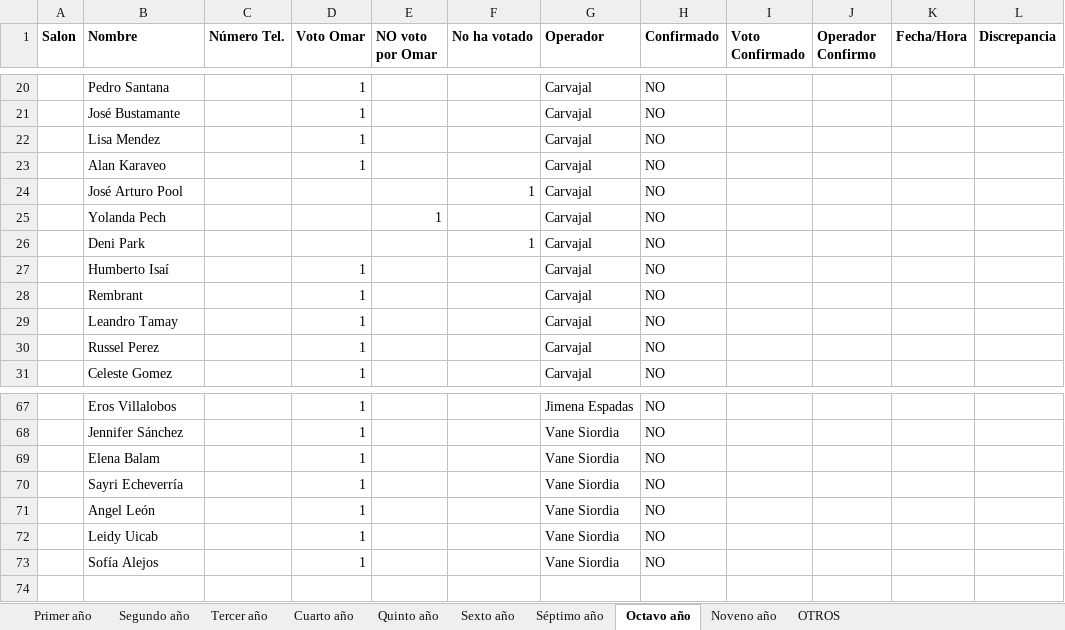
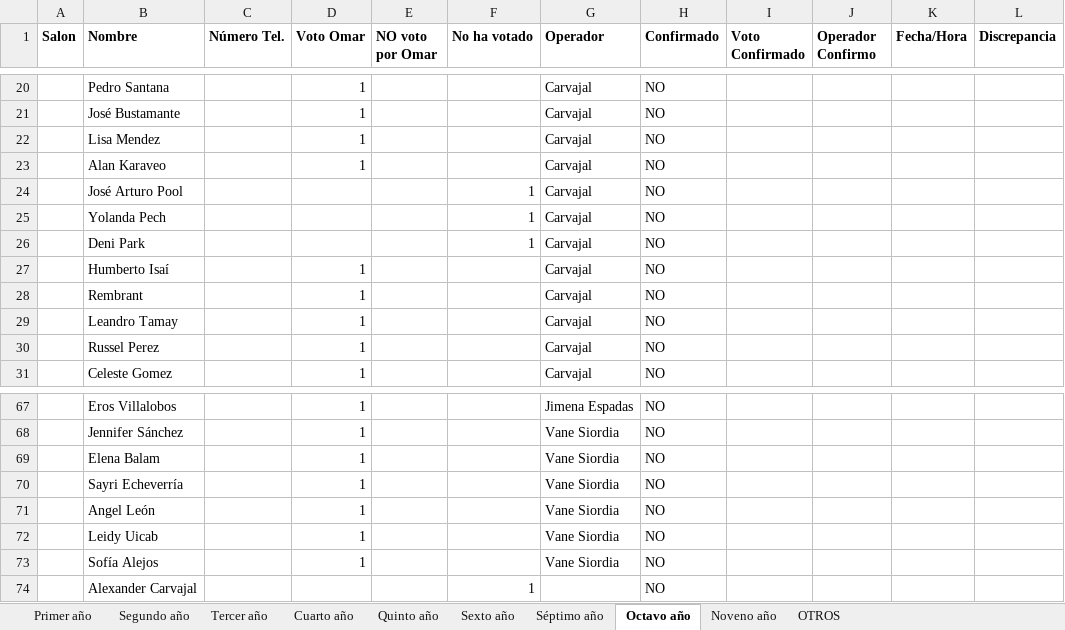
Before and after one commit to OctavioNovelo/Miscellaneous, an Excel workbook: Bot_Conteo/FCA/data/Padron.xlsx, sheet Octavo año, drawn as a sheet; only a part is shown, gaps mark what is left out; values as stored, in another font and other column widths than the file's, no borders; the diff names each change by its address in the sheet, - before the commit and + after, or states it on an @@ line.

```diff
--- a/Bot_Conteo/FCA/data/Padron.xlsx (sheet Octavo año)
+++ b/Bot_Conteo/FCA/data/Padron.xlsx (sheet Octavo año)
-E25 (NO voto por Omar): 1
+E25 (NO voto por Omar): (empty)
-F25 (No ha votado): (empty)
+F25 (No ha votado): 1
+row 74:  | Alexander Carvajal |  |  |  | 1 |  | NO
```
Also changed, not shown: sheet Quinto año, sheet Tercer año, sheet Noveno año, sheet Segundo año, sheet OTROS, Bot_Conteo/DERECHO/data/Padron.xlsx.
